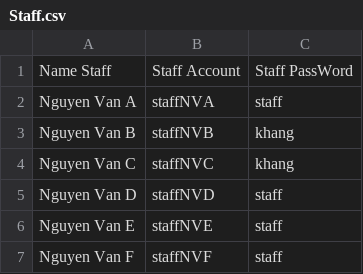
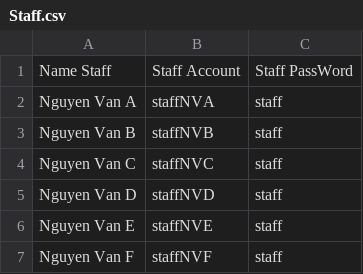
Before and after one commit to hiimkhang/Student-Management-System, a CSV file: Project_CS/Project_CS/Staff.csv, drawn as a sheet.

```diff
--- a/Project_CS/Project_CS/Staff.csv
+++ b/Project_CS/Project_CS/Staff.csv
@@ -2,4 +2,4 @@ Name Staff,Staff Account,Staff PassWord
 Nguyen Van A,staffNVA,staff
-Nguyen Van B,staffNVB,khang
-Nguyen Van C,staffNVC,khang
+Nguyen Van B,staffNVB,staff
+Nguyen Van C,staffNVC,staff
 Nguyen Van D,staffNVD,staff
```
Also changed, not shown: Project_CS/Project_CS/Student.csv, 7 other files.
